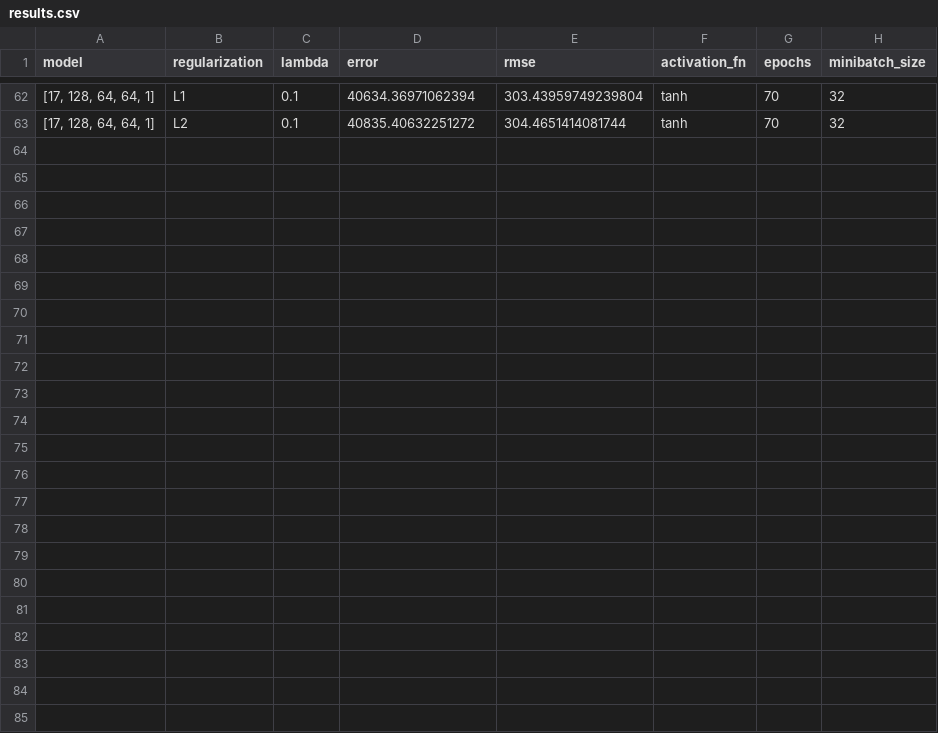
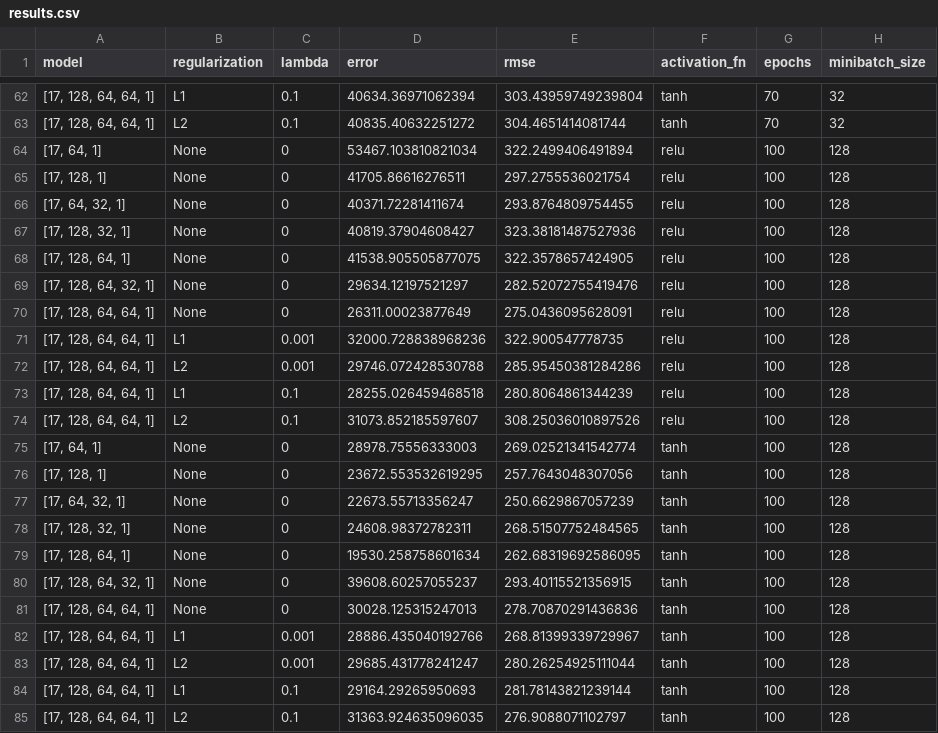
Before and after one commit to saramalaspina/Project_OBD, a CSV file: plots/seoulbike/result/results.csv, drawn as a sheet; only a part is shown, gaps mark what is left out; the diff names each change by its address in the sheet, - before the commit and + after, or states it on an @@ line.

```diff
--- a/plots/seoulbike/result/results.csv
+++ b/plots/seoulbike/result/results.csv
+row 64: [17, 64, 1] | None | 0 | 53467.103810821034 | 322.2499406491894 | relu | 100 | 128
+row 65: [17, 128, 1] | None | 0 | 41705.86616276511 | 297.2755536021754 | relu | 100 | 128
+row 66: [17, 64, 32, 1] | None | 0 | 40371.72281411674 | 293.8764809754455 | relu | 100 | 128
+row 67: [17, 128, 32, 1] | None | 0 | 40819.37904608427 | 323.38181487527936 | relu | 100 | 128
+row 68: [17, 128, 64, 1] | None | 0 | 41538.905505877075 | 322.3578657424905 | relu | 100 | 128
+row 69: [17, 128, 64, 32, 1] | None | 0 | 29634.12197521297 | 282.52072755419476 | relu | 100 | 128
+row 70: [17, 128, 64, 64, 1] | None | 0 | 26311.00023877649 | 275.0436095628091 | relu | 100 | 128
+row 71: [17, 128, 64, 64, 1] | L1 | 0.001 | 32000.728838968236 | 322.900547778735 | relu | 100 | 128
+row 72: [17, 128, 64, 64, 1] | L2 | 0.001 | 29746.072428530788 | 285.95450381284286 | relu | 100 | 128
+row 73: [17, 128, 64, 64, 1] | L1 | 0.1 | 28255.026459468518 | 280.8064861344239 | relu | 100 | 128
+row 74: [17, 128, 64, 64, 1] | L2 | 0.1 | 31073.852185597607 | 308.25036010897526 | relu | 100 | 128
+row 75: [17, 64, 1] | None | 0 | 28978.75556333003 | 269.02521341542774 | tanh | 100 | 128
+row 76: [17, 128, 1] | None | 0 | 23672.553532619295 | 257.7643048307056 | tanh | 100 | 128
+row 77: [17, 64, 32, 1] | None | 0 | 22673.55713356247 | 250.6629867057239 | tanh | 100 | 128
+row 78: [17, 128, 32, 1] | None | 0 | 24608.98372782311 | 268.51507752484565 | tanh | 100 | 128
+row 79: [17, 128, 64, 1] | None | 0 | 19530.258758601634 | 262.68319692586095 | tanh | 100 | 128
+row 80: [17, 128, 64, 32, 1] | None | 0 | 39608.60257055237 | 293.40115521356915 | tanh | 100 | 128
+row 81: [17, 128, 64, 64, 1] | None | 0 | 30028.125315247013 | 278.70870291436836 | tanh | 100 | 128
+row 82: [17, 128, 64, 64, 1] | L1 | 0.001 | 28886.435040192766 | 268.81399339729967 | tanh | 100 | 128
+row 83: [17, 128, 64, 64, 1] | L2 | 0.001 | 29685.431778241247 | 280.26254925111044 | tanh | 100 | 128
+row 84: [17, 128, 64, 64, 1] | L1 | 0.1 | 29164.29265950693 | 281.78143821239144 | tanh | 100 | 128
+row 85: [17, 128, 64, 64, 1] | L2 | 0.1 | 31363.924635096035 | 276.9088071102797 | tanh | 100 | 128
```
Also changed, not shown: plots/airquality/result/results.csv, 8 other files.
